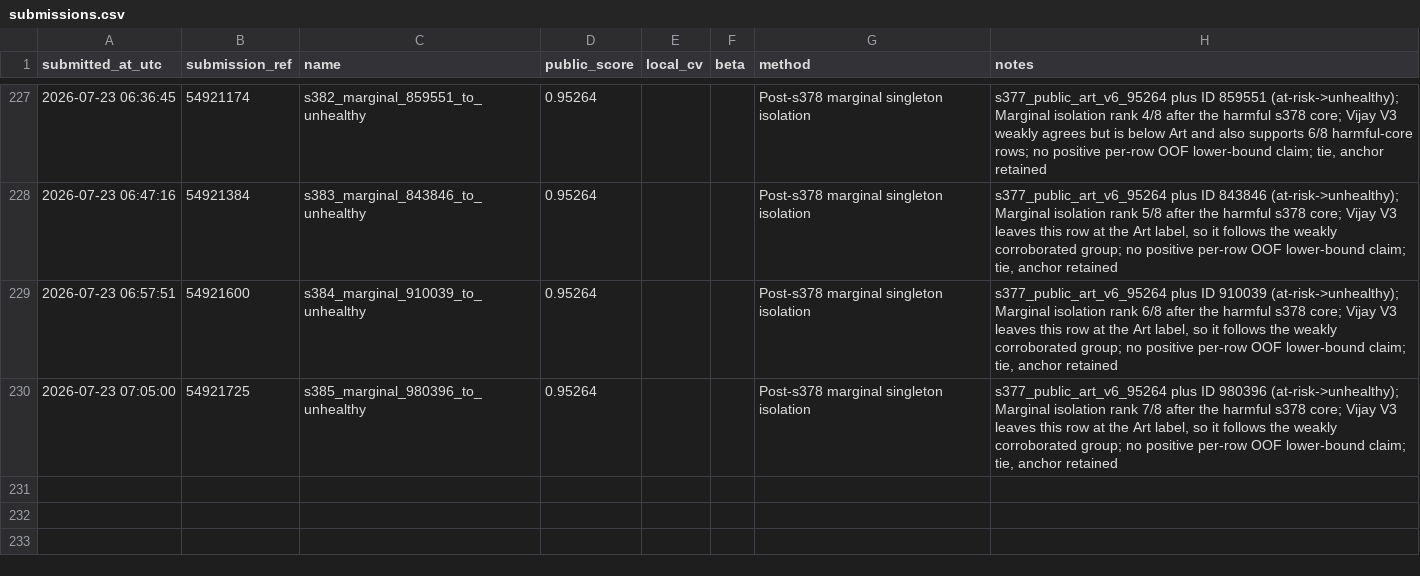
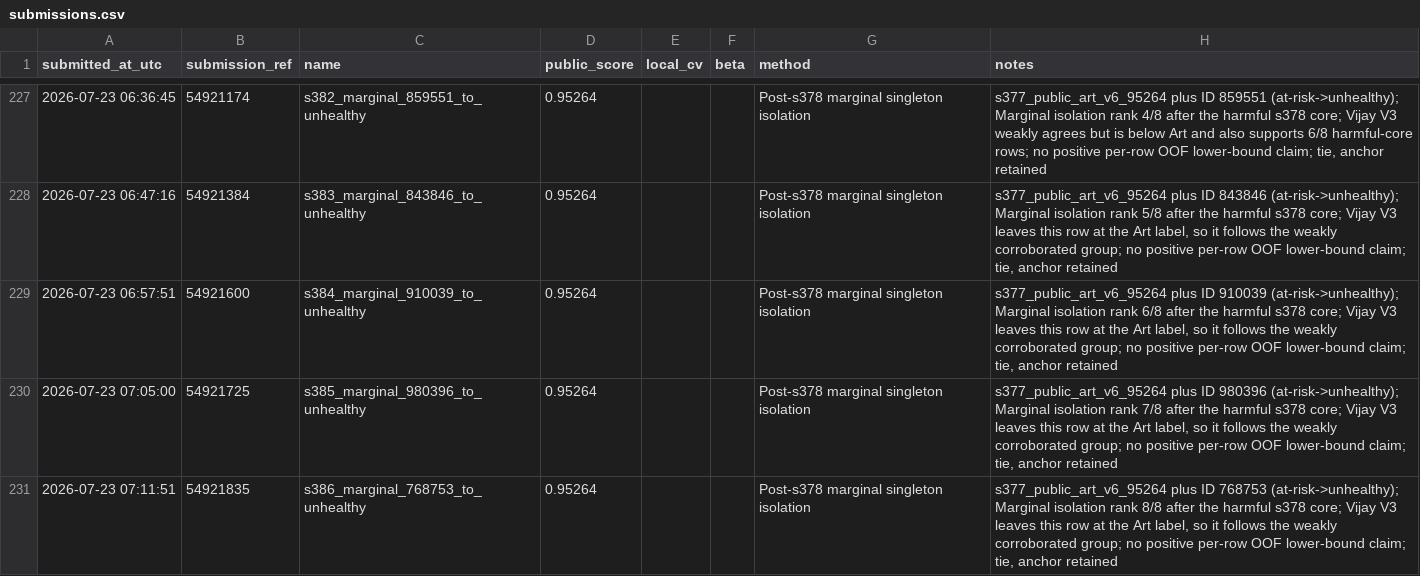
Before and after one commit to Beiciccc/predicting-student-health-risk, a CSV file: reports/submissions.csv, drawn as a sheet; only a part is shown, gaps mark what is left out; the diff names each change by its address in the sheet, - before the commit and + after, or states it on an @@ line.

Commit message:
Record submission s386

```diff
--- a/reports/submissions.csv
+++ b/reports/submissions.csv
+row 231: 2026-07-23 07:11:51 | 54921835 | s386_marginal_768753_to_unhealthy | 0.95264 |  |  | Post-s378 marginal singleton isolation | s377_public_art_v6_95264 plus ID 768753 (at-risk->unhealthy); Marginal isolation rank 8/8 after the harmful s378 core; Vijay V3 leaves this row at the Art label, so it follows the weakly corroborated group; no positive per-row OOF lower-bound claim; tie, anchor retained
```
Also changed, not shown: 2 other files.
